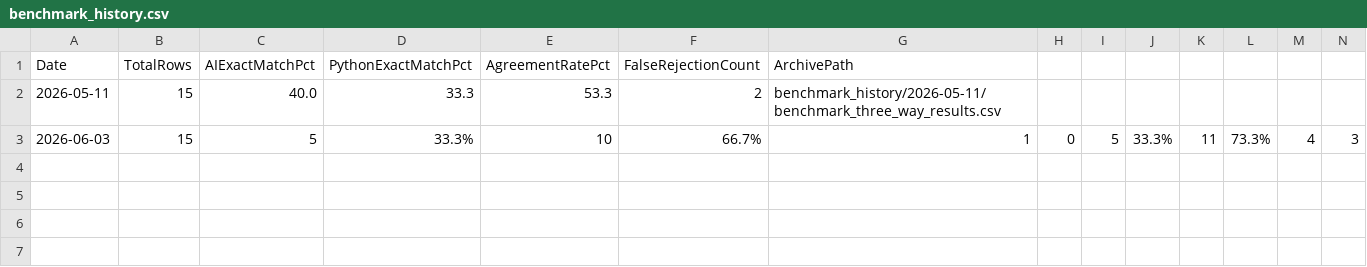
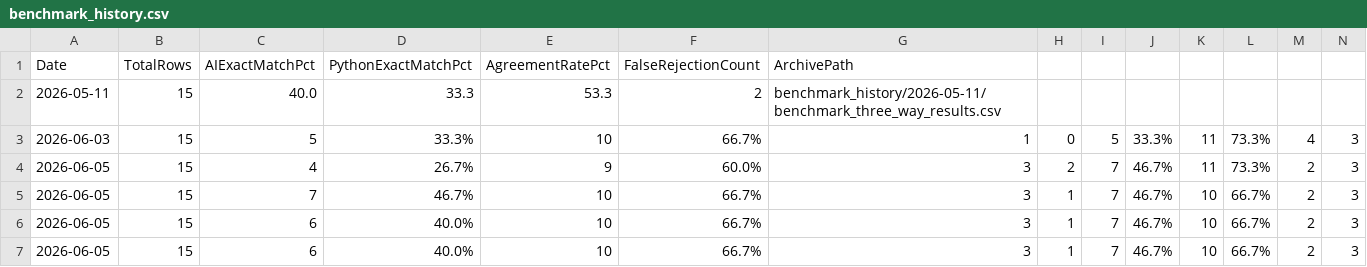
Before and after one commit to sehrishkhan336/autograder, a CSV file: benchmark_history.csv, drawn as a sheet.

```diff
--- a/benchmark_history.csv
+++ b/benchmark_history.csv
@@ -3 +3,5 @@ Date,TotalRows,AIExactMatchPct,PythonExactMatchPct,AgreementRatePct,FalseRejecti
 2026-06-03,15,5,33.3%,10,66.7%,1,0,5,33.3%,11,73.3%,4,3
+2026-06-05,15,4,26.7%,9,60.0%,3,2,7,46.7%,11,73.3%,2,3
+2026-06-05,15,7,46.7%,10,66.7%,3,1,7,46.7%,10,66.7%,2,3
+2026-06-05,15,6,40.0%,10,66.7%,3,1,7,46.7%,10,66.7%,2,3
+2026-06-05,15,6,40.0%,10,66.7%,3,1,7,46.7%,10,66.7%,2,3
```
Also changed, not shown: benchmark_three_way_results.csv, 1 other file.
